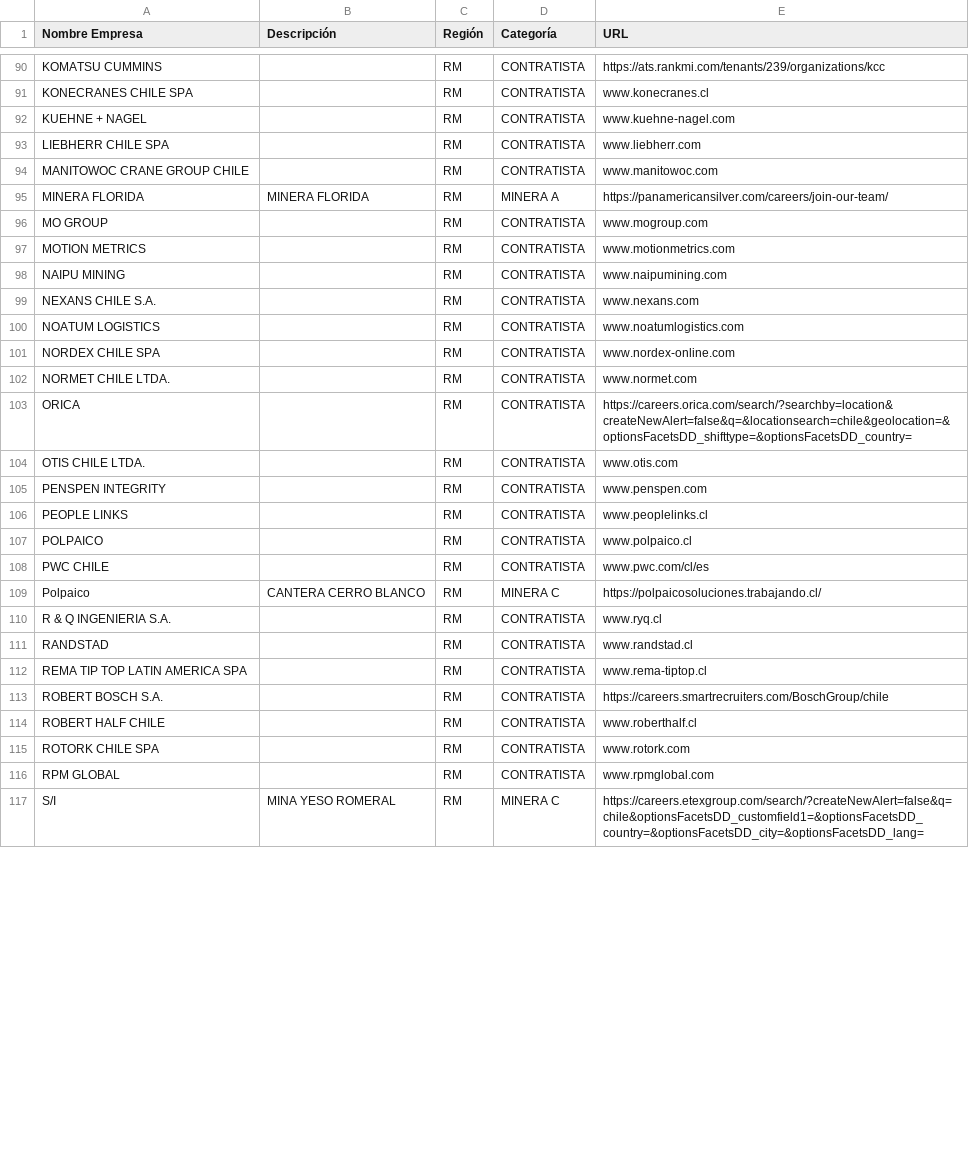
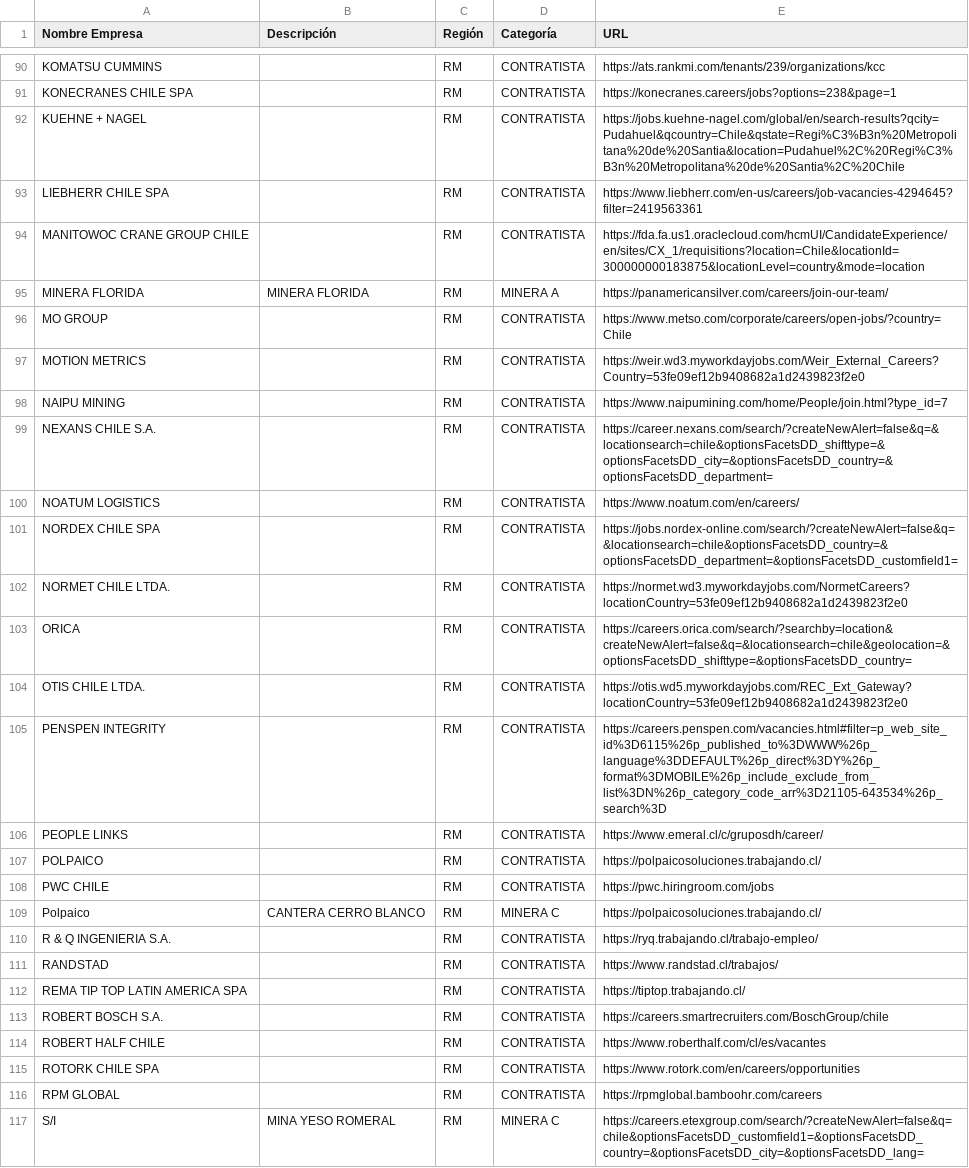
Before and after one commit to Tacolico/ofertas_chile, a CSV file: empresas_chile_con_ofertas.csv, drawn as a sheet; only a part is shown, gaps mark what is left out; the diff covers the shown part only; the diff names each change by its address in the sheet, - before the commit and + after, or states it on an @@ line.

```diff
--- a/empresas_chile_con_ofertas.csv
+++ b/empresas_chile_con_ofertas.csv
-E91 (URL): www.konecranes.cl
+E91 (URL): https://konecranes.careers/jobs?options=238&page=1
-E92 (URL): www.kuehne-nagel.com
+E92 (URL): https://jobs.kuehne-nagel.com/global/en/search-results?qcity=Pudahuel&qcountry=Chile&qstate=Regi%C3%B3n%20Metropolitana%20de%20Santia&location=Pudahuel%2C%20Regi%C3%B3n%20Metropolitana%20de%20Santia%2C%20Chile
-E93 (URL): www.liebherr.com
+E93 (URL): https://www.liebherr.com/en-us/careers/job-vacancies-4294645?filter=2419563361
-E94 (URL): www.manitowoc.com
+E94 (URL): https://fda.fa.us1.oraclecloud.com/hcmUI/CandidateExperience/en/sites/CX_1/requisitions?location=Chile&locationId=300000000183875&locationLevel=country&mode=location
-E96 (URL): www.mogroup.com
+E96 (URL): https://www.metso.com/corporate/careers/open-jobs/?country=Chile
-E97 (URL): www.motionmetrics.com
+E97 (URL): https://weir.wd3.myworkdayjobs.com/Weir_External_Careers?Country=53fe09ef12b9408682a1d2439823f2e0
-E98 (URL): www.naipumining.com
+E98 (URL): https://www.naipumining.com/home/People/join.html?type_id=7
-E99 (URL): www.nexans.com
+E99 (URL): https://career.nexans.com/search/?createNewAlert=false&q=&locationsearch=chile&optionsFacetsDD_shifttype=&optionsFacetsDD_city=&optionsFacetsDD_country=&optionsFacetsDD_department=
-E100 (URL): www.noatumlogistics.com
+E100 (URL): https://www.noatum.com/en/careers/
-E101 (URL): www.nordex-online.com
+E101 (URL): https://jobs.nordex-online.com/search/?createNewAlert=false&q=&locationsearch=chile&optionsFacetsDD_country=&optionsFacetsDD_department=&optionsFacetsDD_customfield1=
-E102 (URL): www.normet.com
+E102 (URL): https://normet.wd3.myworkdayjobs.com/NormetCareers?locationCountry=53fe09ef12b9408682a1d2439823f2e0
-E104 (URL): www.otis.com
+E104 (URL): https://otis.wd5.myworkdayjobs.com/REC_Ext_Gateway?locationCountry=53fe09ef12b9408682a1d2439823f2e0
-E105 (URL): www.penspen.com
+E105 (URL): https://careers.penspen.com/vacancies.html#filter=p_web_site_id%3D6115%26p_published_to%3DWWW%26p_language%3DDEFAULT%26p_direct%3DY%26p_format%3DMOBILE%26p_include_exclude_from_list%3DN%26p_category_code_arr%3D21105-643534%26p_search%3D
-E106 (URL): www.peoplelinks.cl
+E106 (URL): https://www.emeral.cl/c/gruposdh/career/
-E107 (URL): www.polpaico.cl
+E107 (URL): https://polpaicosoluciones.trabajando.cl/
-E108 (URL): www.pwc.com/cl/es
+E108 (URL): https://pwc.hiringroom.com/jobs
-E110 (URL): www.ryq.cl
+E110 (URL): https://ryq.trabajando.cl/trabajo-empleo/
-E111 (URL): www.randstad.cl
+E111 (URL): https://www.randstad.cl/trabajos/
-E112 (URL): www.rema-tiptop.cl
+E112 (URL): https://tiptop.trabajando.cl/
-E114 (URL): www.roberthalf.cl
+E114 (URL): https://www.roberthalf.com/cl/es/vacantes
-E115 (URL): www.rotork.com
+E115 (URL): https://www.rotork.com/en/careers/opportunities
-E116 (URL): www.rpmglobal.com
+E116 (URL): https://rpmglobal.bamboohr.com/careers
```
Also changed, not shown: 51 edited cells elsewhere in this file.
